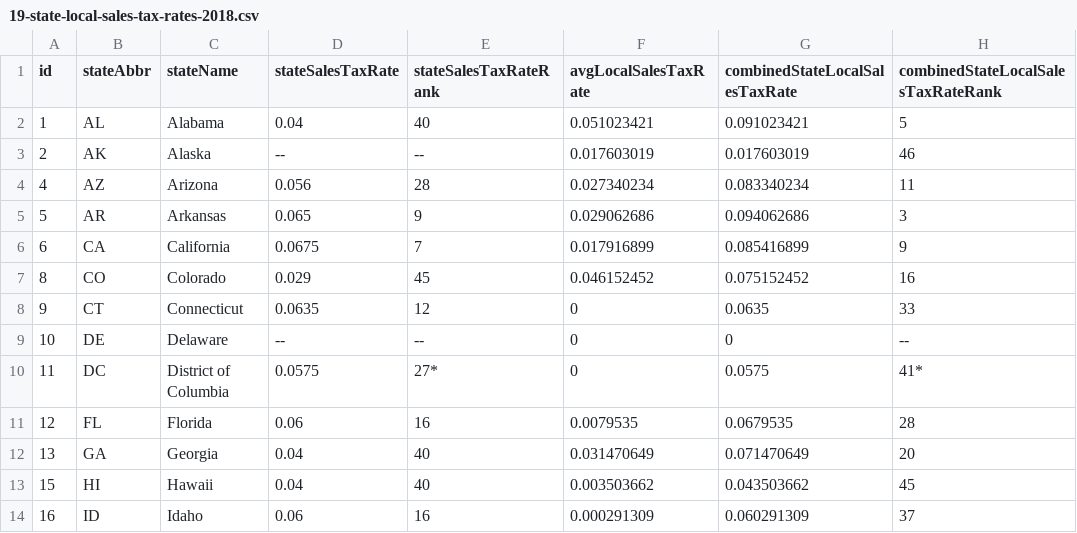
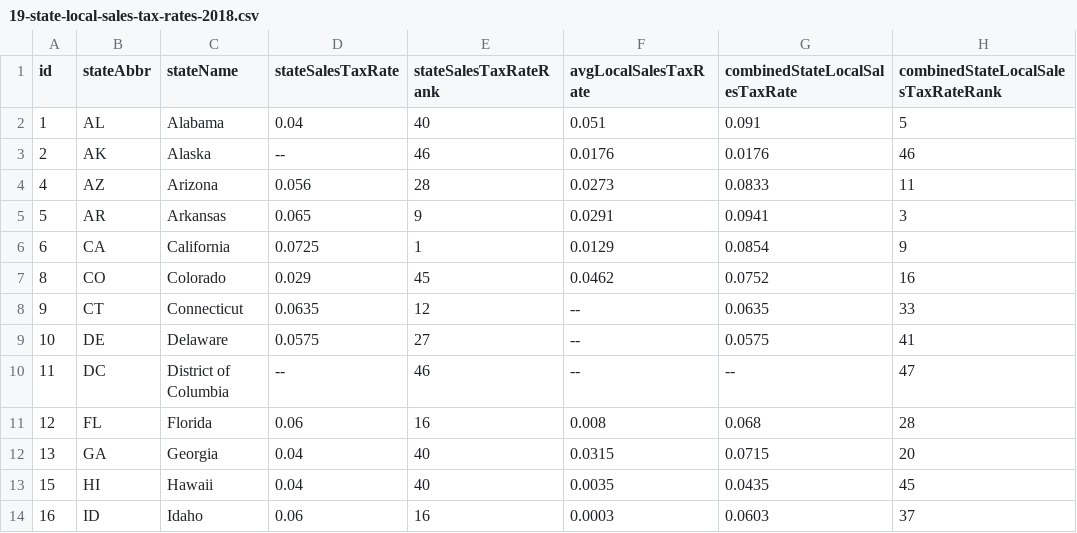
Before and after one commit to TaxFoundation/facts-and-figures, a CSV file: 19-state-local-sales-tax-rates-2018.csv, drawn as a sheet; only a part is shown; the diff covers the shown part only.

Commit message:
Correct error in table 19

```diff
--- a/19-state-local-sales-tax-rates-2018.csv
+++ b/19-state-local-sales-tax-rates-2018.csv
@@ -1,14 +1,14 @@
 id,stateAbbr,stateName,stateSalesTaxRate,stateSalesTaxRateRank,avgLocalSalesTaxRate,combinedStateLocalSalesTaxRate,combinedStateLocalSalesTaxRateRank
-1,AL,Alabama,0.04,40,0.051023421,0.091023421,5
-2,AK,Alaska,--,--,0.017603019,0.017603019,46
-4,AZ,Arizona,0.056,28,0.027340234,0.083340234,11
-5,AR,Arkansas,0.065,9,0.029062686,0.094062686,3
-6,CA,California,0.0675,7,0.017916899,0.085416899,9
-8,CO,Colorado,0.029,45,0.046152452,0.075152452,16
-9,CT,Connecticut,0.0635,12,0,0.0635,33
-10,DE,Delaware,--,--,0,0,--
-11,DC,District of Columbia,0.0575,27*,0,0.0575,41*
-12,FL,Florida,0.06,16,0.0079535,0.0679535,28
-13,GA,Georgia,0.04,40,0.031470649,0.071470649,20
-15,HI,Hawaii,0.04,40,0.003503662,0.043503662,45
-16,ID,Idaho,0.06,16,0.000291309,0.060291309,37
+1,AL,Alabama,0.04,40,0.051,0.091,5
+2,AK,Alaska,--,46,0.0176,0.0176,46
+4,AZ,Arizona,0.056,28,0.0273,0.0833,11
+5,AR,Arkansas,0.065,9,0.0291,0.0941,3
+6,CA,California,0.0725,1,0.0129,0.0854,9
+8,CO,Colorado,0.029,45,0.0462,0.0752,16
+9,CT,Connecticut,0.0635,12,--,0.0635,33
+10,DE,Delaware,0.0575,27,--,0.0575,41
+11,DC,District of Columbia,--,46,--,--,47
+12,FL,Florida,0.06,16,0.008,0.068,28
+13,GA,Georgia,0.04,40,0.0315,0.0715,20
+15,HI,Hawaii,0.04,40,0.0035,0.0435,45
+16,ID,Idaho,0.06,16,0.0003,0.0603,37
```
Also changed, not shown: 81 edited cells elsewhere in this file.
